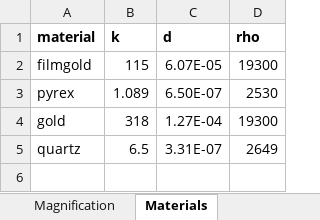
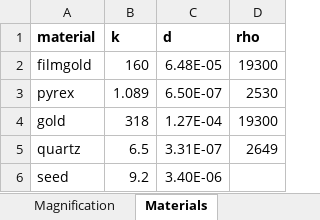
Before and after one commit to BruceWyxv/DefinitiveTCM, an Excel workbook: Resources/Database.xlsx, sheet Materials, drawn as a sheet; values as stored, in another font and other column widths than the file's, no borders; the diff names each change by its address in the sheet, - before the commit and + after, or states it on an @@ line.

```diff
--- a/Resources/Database.xlsx (sheet Materials)
+++ b/Resources/Database.xlsx (sheet Materials)
-B2 (k): 115
+B2 (k): 160
-C2 (d): 6.07E-05
+C2 (d): 6.48E-05
+row 6: seed | 9.2 | 3.40E-06
```
Also changed, not shown: 10 other files.
